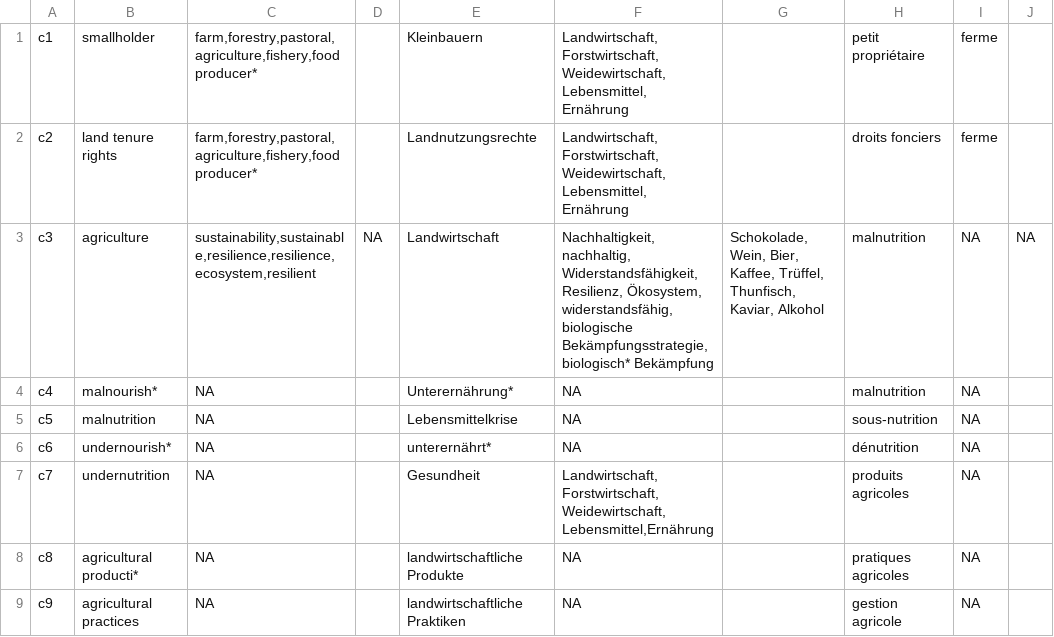
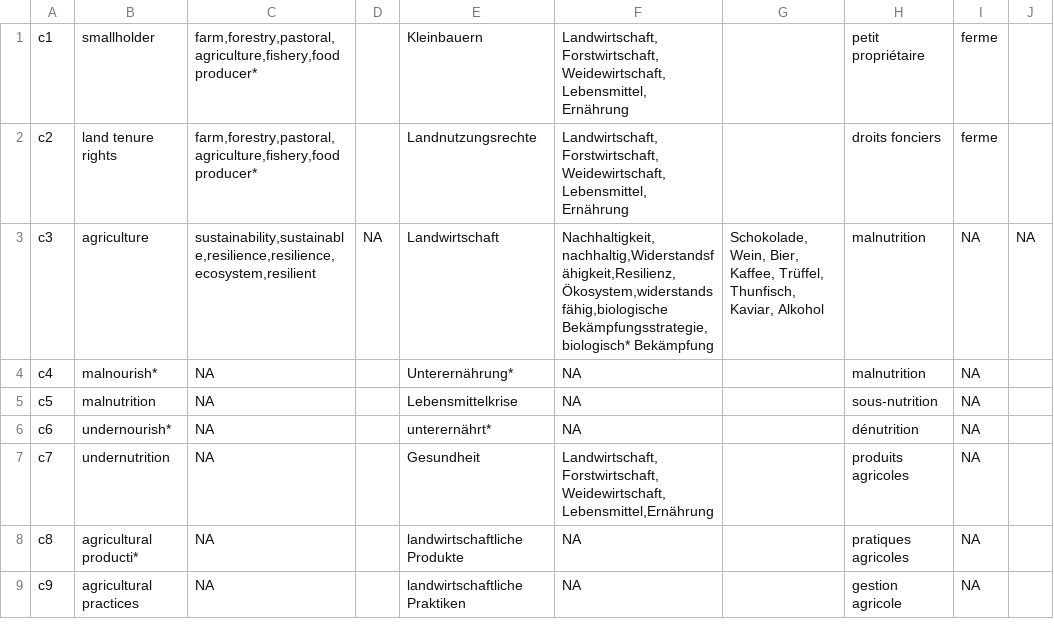
Before and after one commit to sustainability-zhaw/keywords, a CSV file: data/sdgs/SDG2_dev.csv, drawn as a sheet; only a part is shown; the diff names each change by its address in the sheet, - before the commit and + after, or states it on an @@ line.

Commit message:
Update SDG2_dev.csv

```diff
--- a/data/sdgs/SDG2_dev.csv
+++ b/data/sdgs/SDG2_dev.csv
-F3: Nachhaltigkeit, nachhaltig, Widerstandsfähigkeit, Resilienz, Ökosystem, widerstandsfähig, biologische Bekämpfungsstrategie, biologisch* Bekämpfung
+F3: Nachhaltigkeit,nachhaltig,Widerstandsfähigkeit,Resilienz,Ökosystem,widerstandsfähig,biologische Bekämpfungsstrategie,biologisch* Bekämpfung
```
